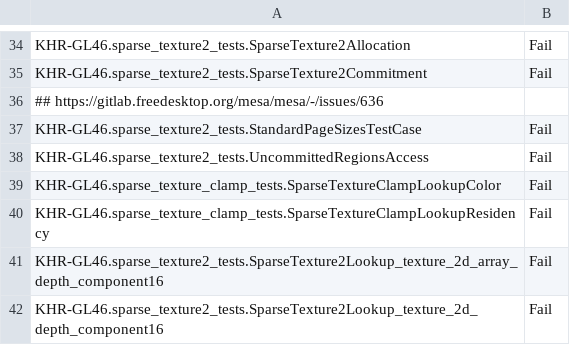
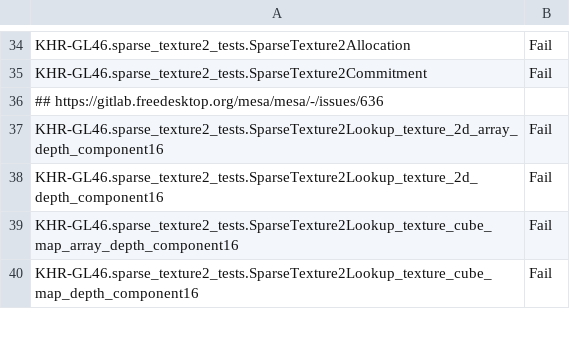
Before and after one commit to wmjb/mesa-trinity, a CSV file: src/gallium/drivers/radeonsi/ci/gfx10_3-navi21-fail.csv, drawn as a sheet; only a part is shown, gaps mark what is left out; the shorter side is filled out with more unchanged rows; the diff names each change by its address in the sheet, - before the commit and + after, or states it on an @@ line.

Commit message:
amd/ci: remove references to tests that don't exist anymore
Reviewed-by: Marek Olšák <marek.olsak@amd.com>
Part-of: <https://gitlab.freedesktop.org/mesa/mesa/-/merge_requests/35206>

```diff
--- a/src/gallium/drivers/radeonsi/ci/gfx10_3-navi21-fail.csv
+++ b/src/gallium/drivers/radeonsi/ci/gfx10_3-navi21-fail.csv
-row 37: KHR-GL46.sparse_texture2_tests.StandardPageSizesTestCase | Fail
-row 38: KHR-GL46.sparse_texture2_tests.UncommittedRegionsAccess | Fail
-row 39: KHR-GL46.sparse_texture_clamp_tests.SparseTextureClampLookupColor | Fail
-row 40: KHR-GL46.sparse_texture_clamp_tests.SparseTextureClampLookupResidency | Fail
```
Also changed, not shown: src/gallium/drivers/radeonsi/ci/gfx12-gfx1200-fail.csv, 1 other file.
